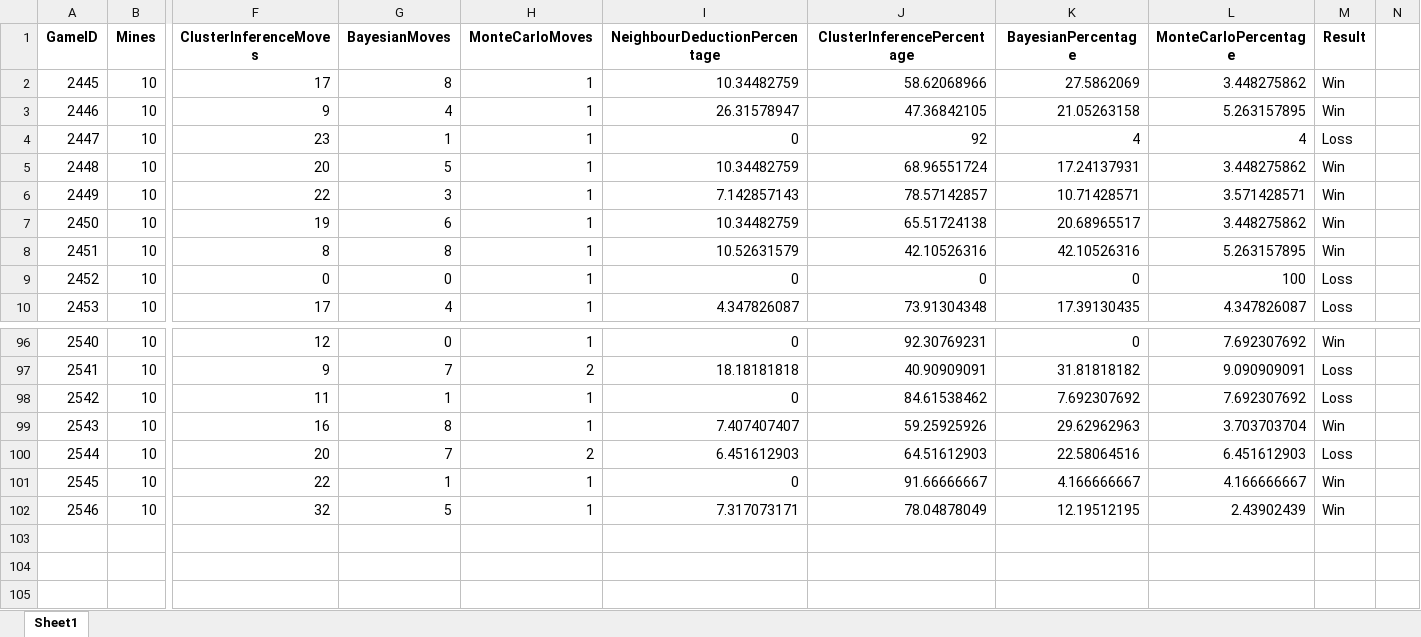
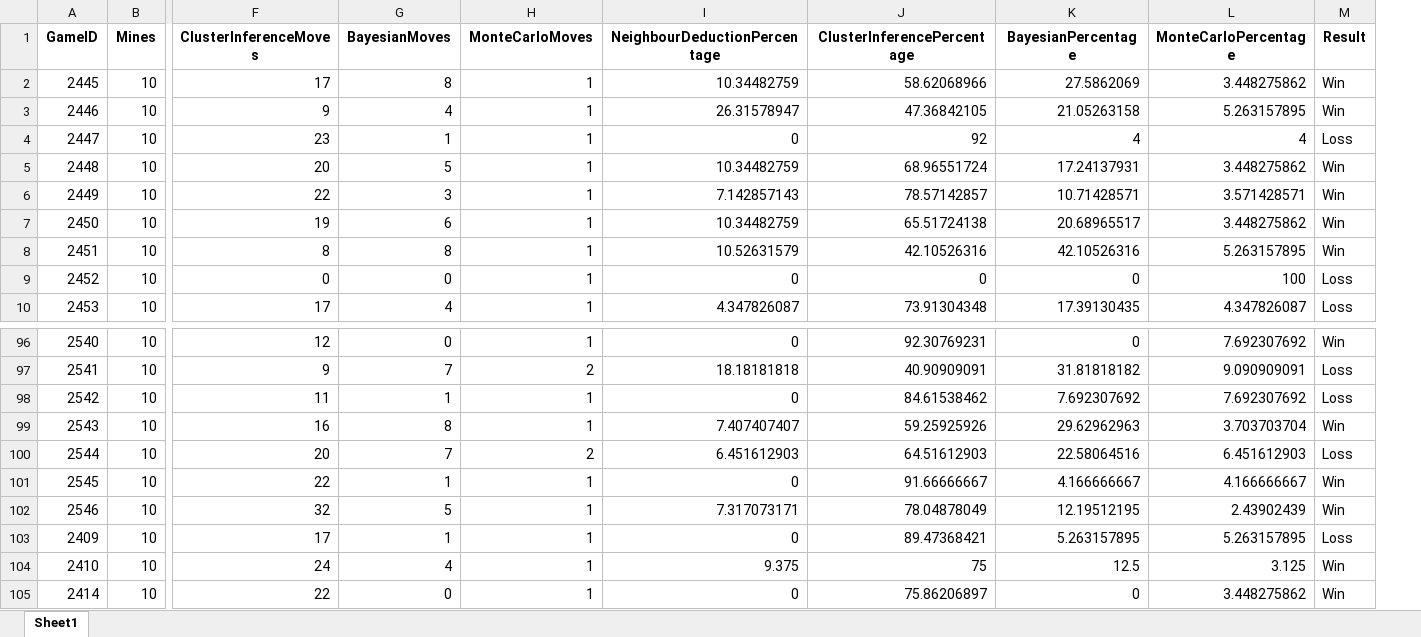
Before and after one commit to Malik-Kowalski/AI_Minesweeper, an Excel workbook: game_results.xlsx, sheet Sheet1, drawn as a sheet; only a part is shown, gaps mark what is left out; values as stored, in another font and other column widths than the file's, no borders; charts and pictures not drawn; removed rows and columns are numbered as before the commit, all else as after; rows hold the shown columns only; the diff names each change by its address in the sheet, - before the commit and + after, or states it on an @@ line.

```diff
--- a/game_results.xlsx (sheet Sheet1)
+++ b/game_results.xlsx (sheet Sheet1)
-column N, empty
+row 103: 2409 | 10 | 17 | 1 | 1 | 0 | 89.47368421 | 5.263157895 | 5.263157895 | Loss
+row 104: 2410 | 10 | 24 | 4 | 1 | 9.375 | 75 | 12.5 | 3.125 | Win
+row 105: 2414 | 10 | 22 | 0 | 1 | 0 | 75.86206897 | 0 | 3.448275862 | Win
```
Also changed, not shown: formulas that keep their value, charts or pictures, 4 other files.
